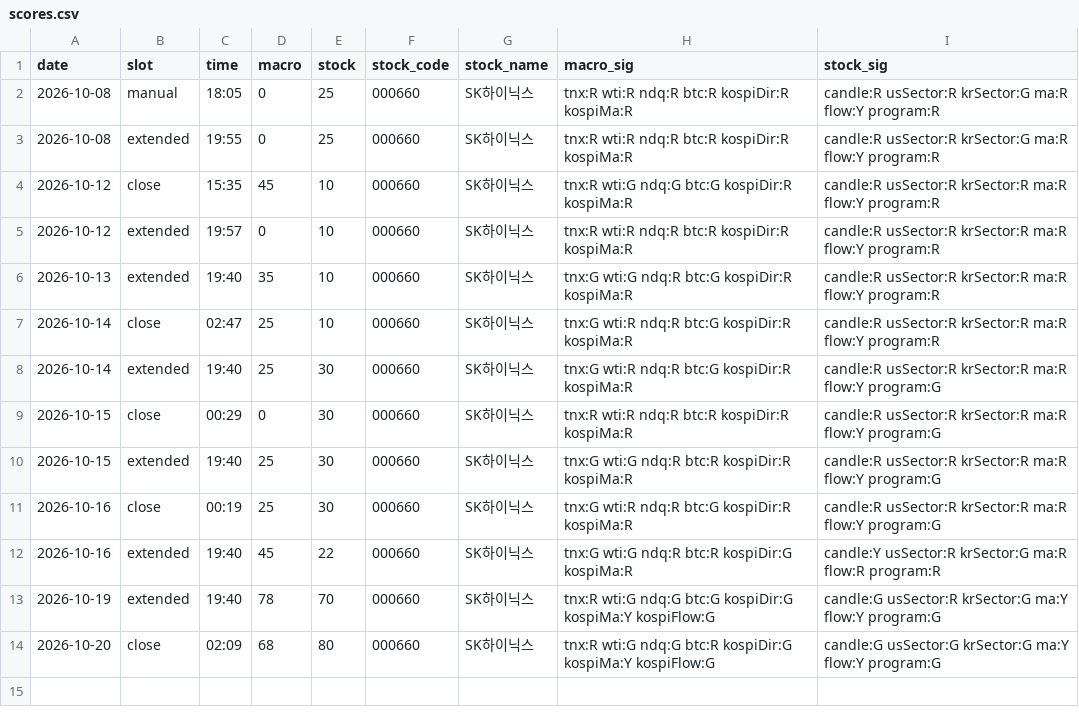
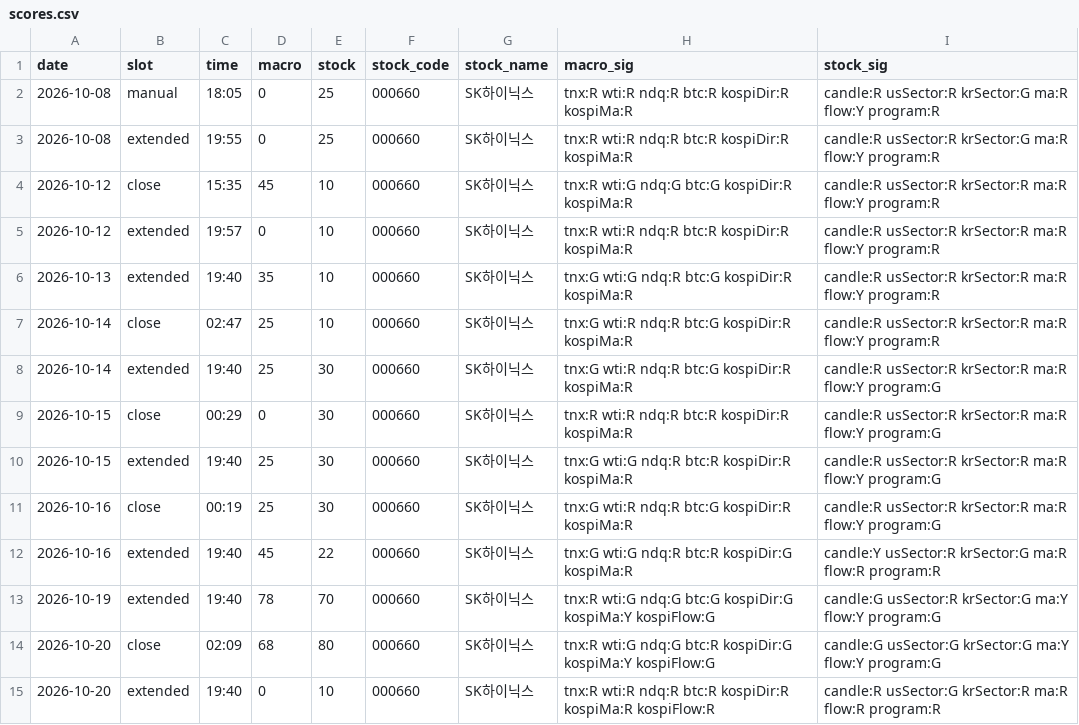
Before and after one commit to seanyang83/market-dashboard, a CSV file: data/scores.csv, drawn as a sheet.

```diff
--- a/data/scores.csv
+++ b/data/scores.csv
@@ -14 +14,2 @@ date,slot,time,macro,stock,stock_code,stock_name,macro_sig,stock_sig
 2026-10-20,close,02:09,68,80,000660,SK하이닉스,tnx:R wti:G ndq:G btc:R kospiDir:G kospiMa:Y kospiFlow:G,candle:G usSector:G krSector:G ma:Y flow:Y program:G
+2026-10-20,extended,19:40,0,10,000660,SK하이닉스,tnx:R wti:R ndq:R btc:R kospiDir:R kospiMa:R kospiFlow:R,candle:R usSector:G krSector:R ma:R flow:R program:R
```
